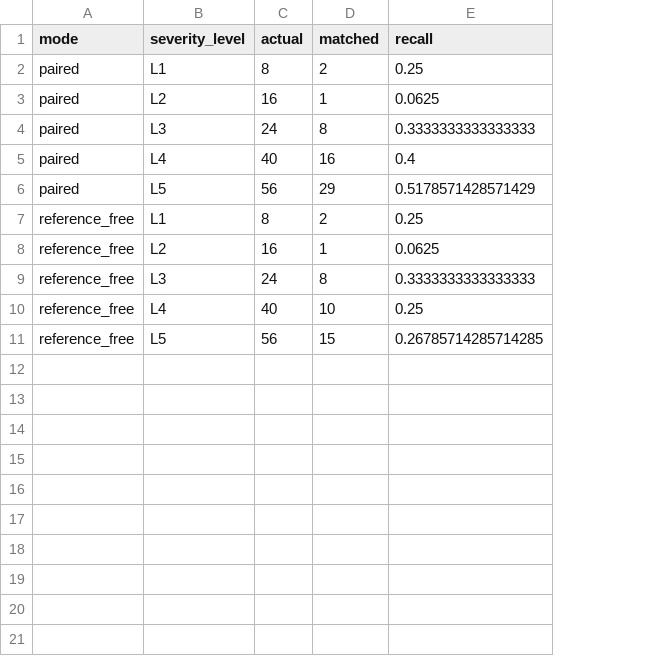
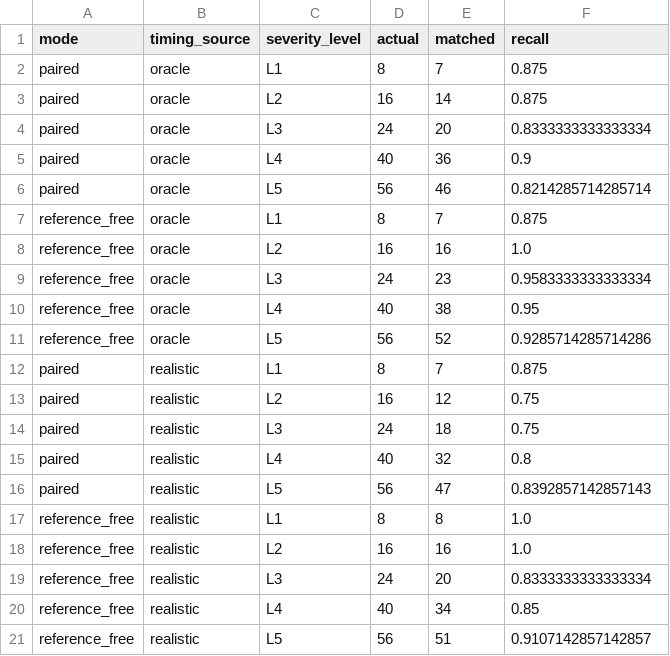
Before and after one commit to srishtipandey1/speechlens, a CSV file: eval/results/detection_severity_recall.csv, drawn as a sheet; addresses are those after the commit; the diff names each change by its address in the sheet, - before the commit and + after, or states it on an @@ line.

```diff
--- a/eval/results/detection_severity_recall.csv
+++ b/eval/results/detection_severity_recall.csv
+column B (timing_source), rows 2-11: all oracle
-E2 (matched): 2
+E2 (matched): 7
-F2 (recall): 0.25
+F2 (recall): 0.875
-E3 (matched): 1
+E3 (matched): 14
-F3 (recall): 0.0625
+F3 (recall): 0.875
-E4 (matched): 8
+E4 (matched): 20
-F4 (recall): 0.3333333333333333
+F4 (recall): 0.8333333333333334
-E5 (matched): 16
+E5 (matched): 36
-F5 (recall): 0.4
+F5 (recall): 0.9
-E6 (matched): 29
+E6 (matched): 46
-F6 (recall): 0.5178571428571429
+F6 (recall): 0.8214285714285714
-E7 (matched): 2
+E7 (matched): 7
-F7 (recall): 0.25
+F7 (recall): 0.875
-E8 (matched): 1
+E8 (matched): 16
-F8 (recall): 0.0625
+F8 (recall): 1.0
-E9 (matched): 8
+E9 (matched): 23
-F9 (recall): 0.3333333333333333
+F9 (recall): 0.9583333333333334
-E10 (matched): 10
+E10 (matched): 38
-F10 (recall): 0.25
+F10 (recall): 0.95
-E11 (matched): 15
+E11 (matched): 52
-F11 (recall): 0.26785714285714285
+F11 (recall): 0.9285714285714286
+row 12: paired | realistic | L1 | 8 | 7 | 0.875
+row 13: paired | realistic | L2 | 16 | 12 | 0.75
+row 14: paired | realistic | L3 | 24 | 18 | 0.75
+row 15: paired | realistic | L4 | 40 | 32 | 0.8
+row 16: paired | realistic | L5 | 56 | 47 | 0.8392857142857143
+row 17: reference_free | realistic | L1 | 8 | 8 | 1.0
+row 18: reference_free | realistic | L2 | 16 | 16 | 1.0
+row 19: reference_free | realistic | L3 | 24 | 20 | 0.8333333333333334
+row 20: reference_free | realistic | L4 | 40 | 34 | 0.85
+row 21: reference_free | realistic | L5 | 56 | 51 | 0.9107142857142857
```
Also changed, not shown: eval/results/detection_control_false_positives.csv, eval/results/detection_summary.csv, 22 other files.
